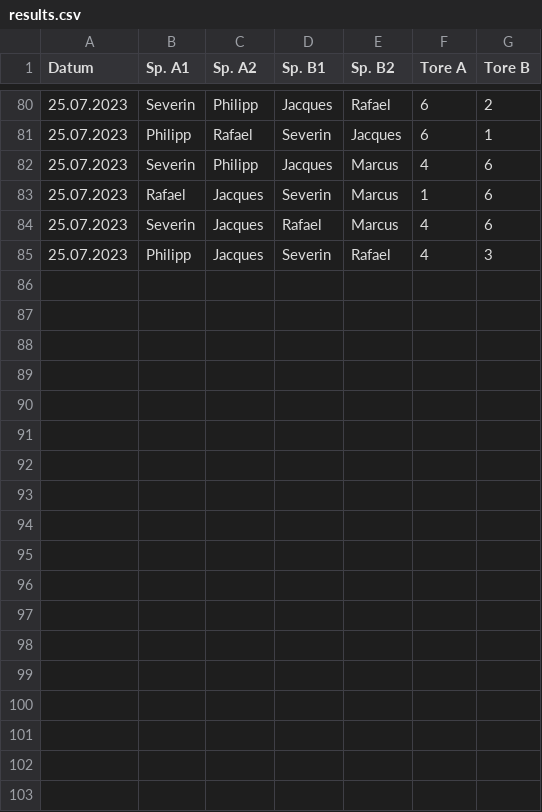
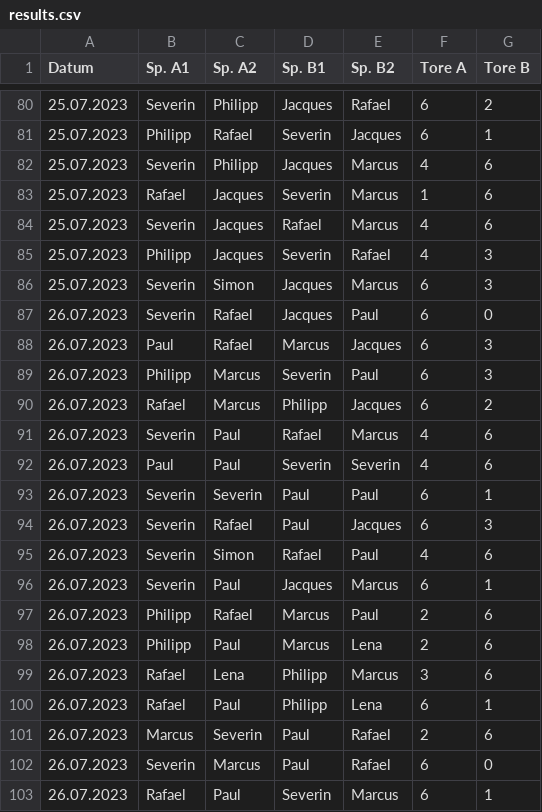
Before and after one commit to marcusrosenblatt/Kickern, a CSV file: results.csv, drawn as a sheet; only a part is shown, gaps mark what is left out.

Commit message:
Update results.csv

```diff
--- a/results.csv
+++ b/results.csv
@@ -85 +85,19 @@ Datum;Sp. A1;Sp. A2;Sp. B1;Sp. B2;Tore A;Tore B
 25.07.2023;Philipp;Jacques;Severin;Rafael;4;3
+25.07.2023;Severin;Simon;Jacques;Marcus;6;3
+26.07.2023;Severin;Rafael;Jacques;Paul;6;0
+26.07.2023;Paul;Rafael;Marcus;Jacques;6;3
+26.07.2023;Philipp;Marcus;Severin;Paul;6;3
+26.07.2023;Rafael;Marcus;Philipp;Jacques;6;2
+26.07.2023;Severin;Paul;Rafael;Marcus;4;6
+26.07.2023;Paul;Paul;Severin;Severin;4;6
+26.07.2023;Severin;Severin;Paul;Paul;6;1
+26.07.2023;Severin;Rafael;Paul;Jacques;6;3
+26.07.2023;Severin;Simon;Rafael;Paul;4;6
+26.07.2023;Severin;Paul;Jacques;Marcus;6;1
+26.07.2023;Philipp;Rafael;Marcus;Paul;2;6
+26.07.2023;Philipp;Paul;Marcus;Lena;2;6
+26.07.2023;Rafael;Lena;Philipp;Marcus;3;6
+26.07.2023;Rafael;Paul;Philipp;Lena;6;1
+26.07.2023;Marcus;Severin;Paul;Rafael;2;6
+26.07.2023;Severin;Marcus;Paul;Rafael;6;0
+26.07.2023;Rafael;Paul;Severin;Marcus;6;1
```
